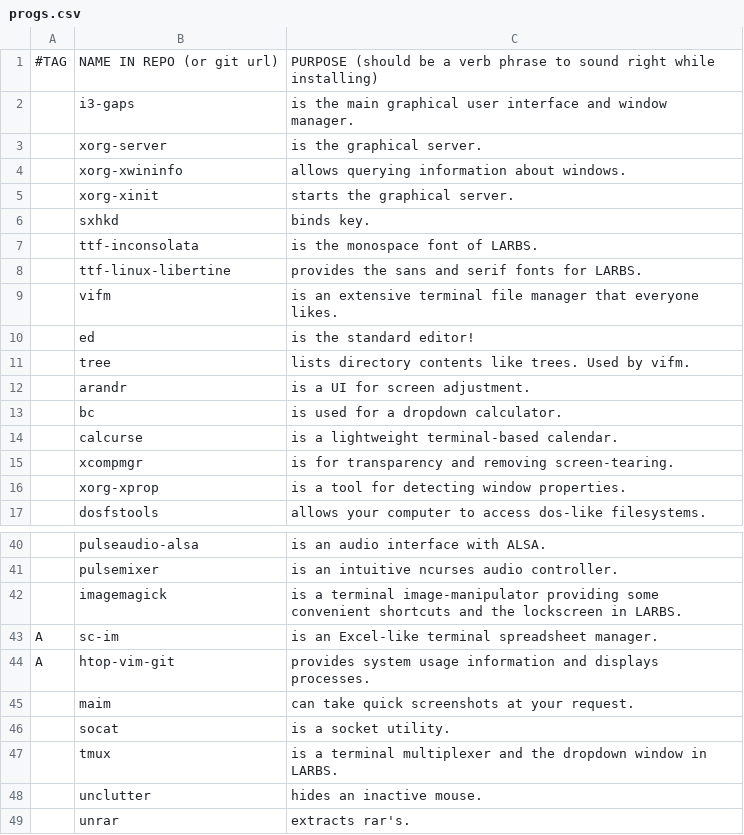
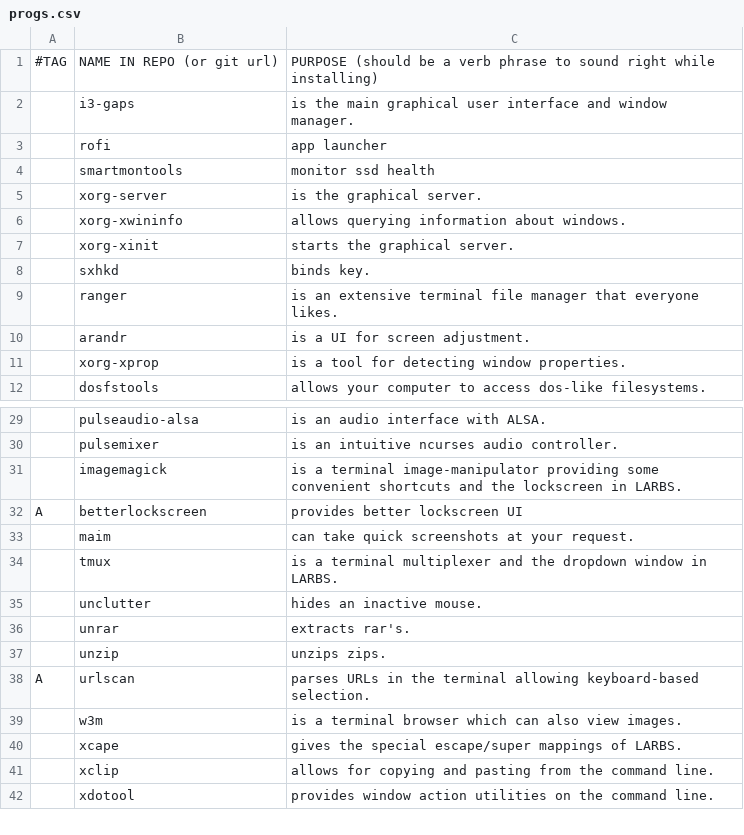
Before and after one commit to rafasaurus/desktop-rice, a CSV file: progs.csv, drawn as a sheet; only a part is shown, gaps mark what is left out; the shorter side is filled out with more unchanged rows; removed rows and columns are numbered as before the commit, all else as after; the diff covers the shown part only; the diff names each change by its address in the sheet, - before the commit and + after, or states it on an @@ line.

Commit message:
Update progs.csv

```diff
--- a/progs.csv
+++ b/progs.csv
+row 3:  | rofi | app launcher
+row 4:  | smartmontools | monitor ssd health
-row 7:  | ttf-inconsolata | is the monospace font of LARBS.
-row 8:  | ttf-linux-libertine | provides the sans and serif fonts for LARBS.
-B9: vifm
+B9: ranger
-row 10:  | ed | is the standard editor!
-row 11:  | tree | lists directory contents like trees. Used by vifm.
-row 13:  | bc | is used for a dropdown calculator.
-row 14:  | calcurse | is a lightweight terminal-based calendar.
-row 15:  | xcompmgr | is for transparency and removing screen-tearing.
-row 43: A | sc-im | is an Excel-like terminal spreadsheet manager.
-row 44: A | htop-vim-git | provides system usage information and displays processes.
+row 32: A | betterlockscreen | provides better lockscreen UI
-row 46:  | socat | is a socket utility.
```
Also changed, not shown: 1 added row, 11 removed rows and 1 edited cell elsewhere in this file.
